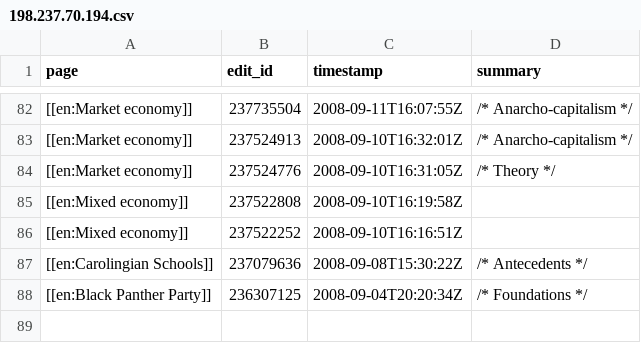
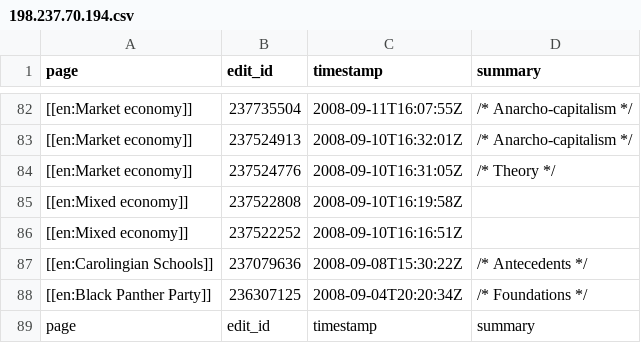
Before and after one commit to fizzyhill/Wiki, a CSV file: 198.237.70.194.csv, drawn as a sheet; only a part is shown, gaps mark what is left out.

Commit message:
update - list of blocked users, user contributions
set contributions(total=...) to get more than 500 edits

```diff
--- a/198.237.70.194.csv
+++ b/198.237.70.194.csv
@@ -88 +88,2 @@ page,edit_id,timestamp,summary
 [[en:Black Panther Party]],236307125,2008-09-04T20:20:34Z,/* Foundations */
+page,edit_id,timestamp,summary
```
Also changed, not shown: 6 other files.
